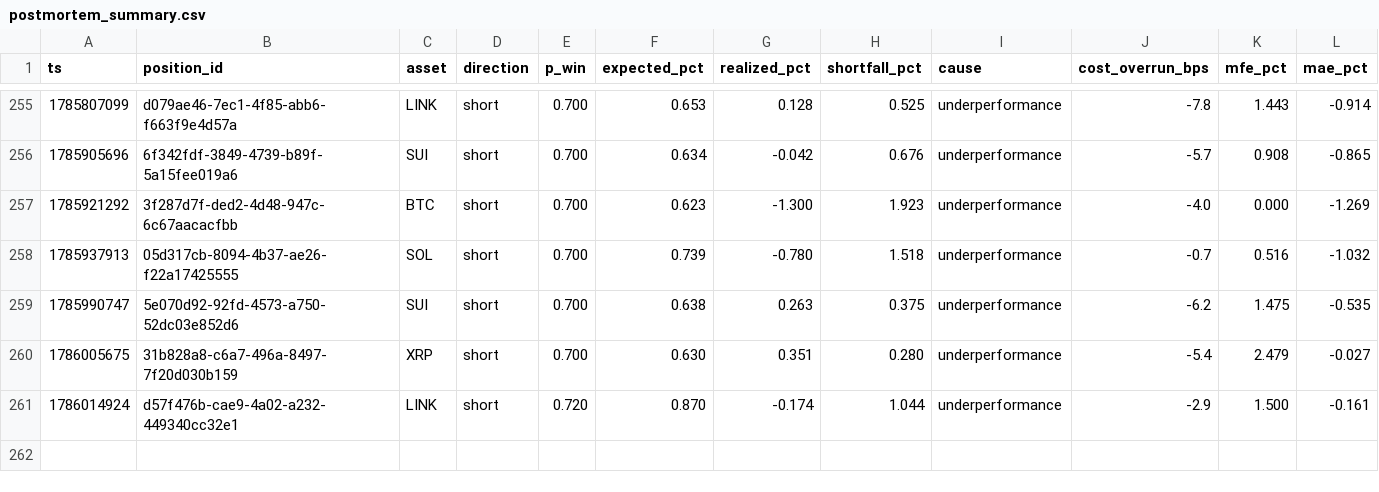
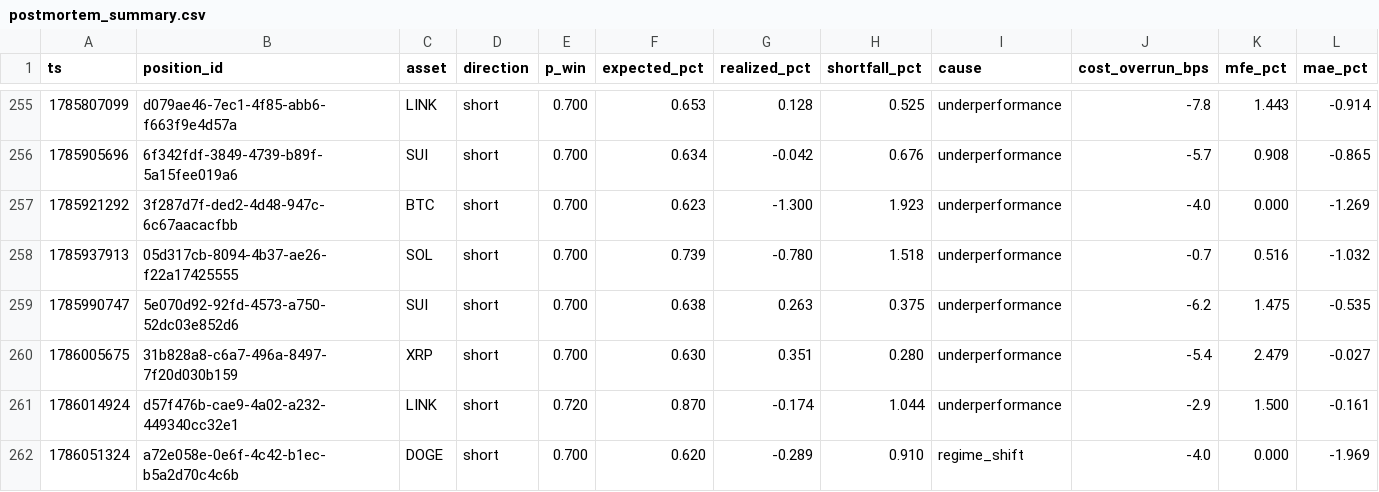
Before and after one commit to jrigoni35-gif/liquiditybot_ab, a CSV file: sessions/pc-live/postmortem_summary.csv, drawn as a sheet; only a part is shown, gaps mark what is left out; rows hold the shown columns only; the diff names each change by its address in the sheet, - before the commit and + after, or states it on an @@ line.

Commit message:
telemetry: sidecar backup @ 4799bfc7 (9690 rows, pc-live)

```diff
--- a/sessions/pc-live/postmortem_summary.csv
+++ b/sessions/pc-live/postmortem_summary.csv
+row 262: 1786051324 | a72e058e-0e6f-4c42-b1ec-b5a2d70c4c6b | DOGE | short | 0.700 | 0.620 | -0.289 | 0.910 | regime_shift | -4.0 | 0.000 | -1.969
```
Also changed, not shown: 6 other files.
